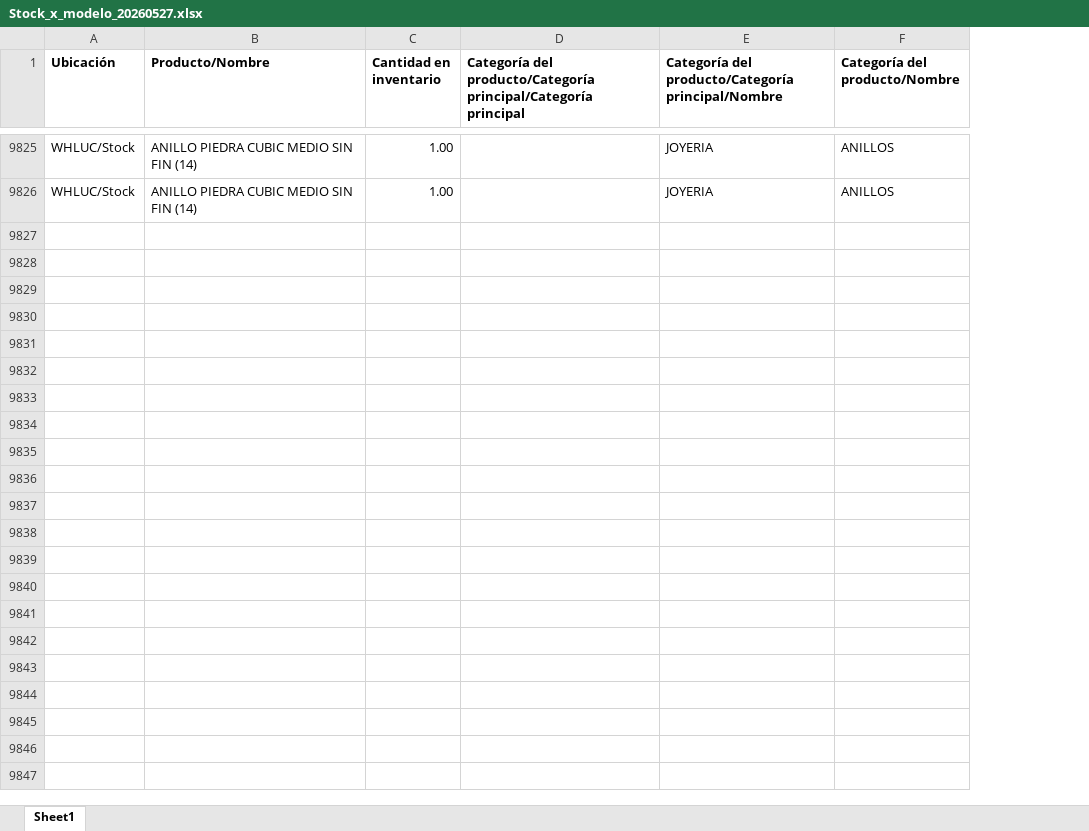
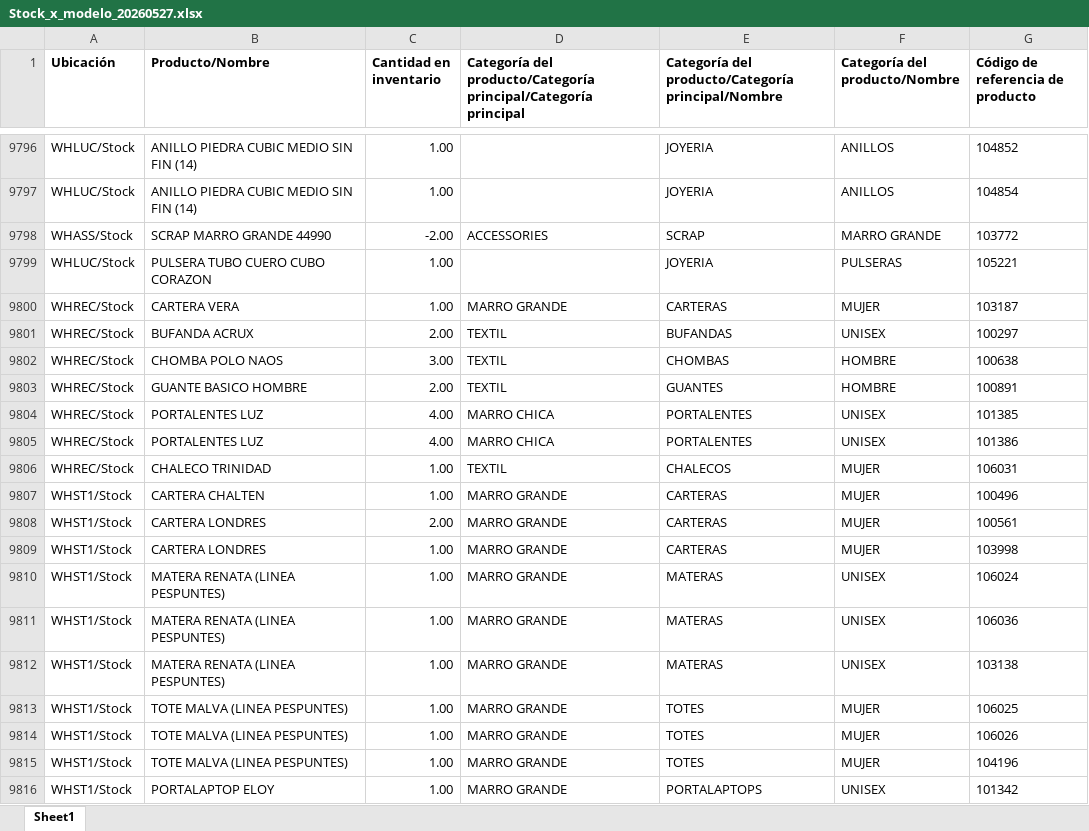
Before and after one commit to valelevite/Reportes, an Excel workbook: Stock/Stock_x_modelo_20260527.xlsx, sheet Sheet1, drawn as a sheet; only a part is shown, gaps mark what is left out; values as stored, in another font and other column widths than the file's, no borders; the diff covers the shown part only; the diff names each change by its address in the sheet, - before the commit and + after, or states it on an @@ line.

```diff
--- a/Stock/Stock_x_modelo_20260527.xlsx (sheet Sheet1)
+++ b/Stock/Stock_x_modelo_20260527.xlsx (sheet Sheet1)
+column G (Código de referencia de producto), rows 9796-9797: 104852 | 104854
+row 9798: WHASS/Stock | SCRAP MARRO GRANDE 44990 | -2.00 | ACCESSORIES | SCRAP | MARRO GRANDE | 103772
+row 9799: WHLUC/Stock | PULSERA TUBO CUERO CUBO CORAZON | 1.00 |  | JOYERIA | PULSERAS | 105221
+row 9800: WHREC/Stock | CARTERA VERA | 1.00 | MARRO GRANDE | CARTERAS | MUJER | 103187
+row 9801: WHREC/Stock | BUFANDA ACRUX | 2.00 | TEXTIL | BUFANDAS | UNISEX | 100297
+row 9802: WHREC/Stock | CHOMBA POLO NAOS | 3.00 | TEXTIL | CHOMBAS | HOMBRE | 100638
+row 9803: WHREC/Stock | GUANTE BASICO HOMBRE | 2.00 | TEXTIL | GUANTES | HOMBRE | 100891
+row 9804: WHREC/Stock | PORTALENTES LUZ | 4.00 | MARRO CHICA | PORTALENTES | UNISEX | 101385
+row 9805: WHREC/Stock | PORTALENTES LUZ | 4.00 | MARRO CHICA | PORTALENTES | UNISEX | 101386
+row 9806: WHREC/Stock | CHALECO TRINIDAD | 1.00 | TEXTIL | CHALECOS | MUJER | 106031
@@ row 9718 moved to row 9807: WHST1/Stock @@
+row 9808: WHST1/Stock | CARTERA LONDRES | 2.00 | MARRO GRANDE | CARTERAS | MUJER | 100561
+row 9809: WHST1/Stock | CARTERA LONDRES | 1.00 | MARRO GRANDE | CARTERAS | MUJER | 103998
+row 9810: WHST1/Stock | MATERA RENATA (LINEA PESPUNTES) | 1.00 | MARRO GRANDE | MATERAS | UNISEX | 106024
+row 9811: WHST1/Stock | MATERA RENATA (LINEA PESPUNTES) | 1.00 | MARRO GRANDE | MATERAS | UNISEX | 106036
+row 9812: WHST1/Stock | MATERA RENATA (LINEA PESPUNTES) | 1.00 | MARRO GRANDE | MATERAS | UNISEX | 103138
+row 9813: WHST1/Stock | TOTE MALVA (LINEA PESPUNTES) | 1.00 | MARRO GRANDE | TOTES | MUJER | 106025
+row 9814: WHST1/Stock | TOTE MALVA (LINEA PESPUNTES) | 1.00 | MARRO GRANDE | TOTES | MUJER | 106026
+row 9815: WHST1/Stock | TOTE MALVA (LINEA PESPUNTES) | 1.00 | MARRO GRANDE | TOTES | MUJER | 104196
+row 9816: WHST1/Stock | PORTALAPTOP ELOY | 1.00 | MARRO GRANDE | PORTALAPTOPS | UNISEX | 101342
```
Also changed, not shown: 44 added rows, 40 removed rows, 3 moved rows and 70 edited cells elsewhere in this sheet, 8 other files.
